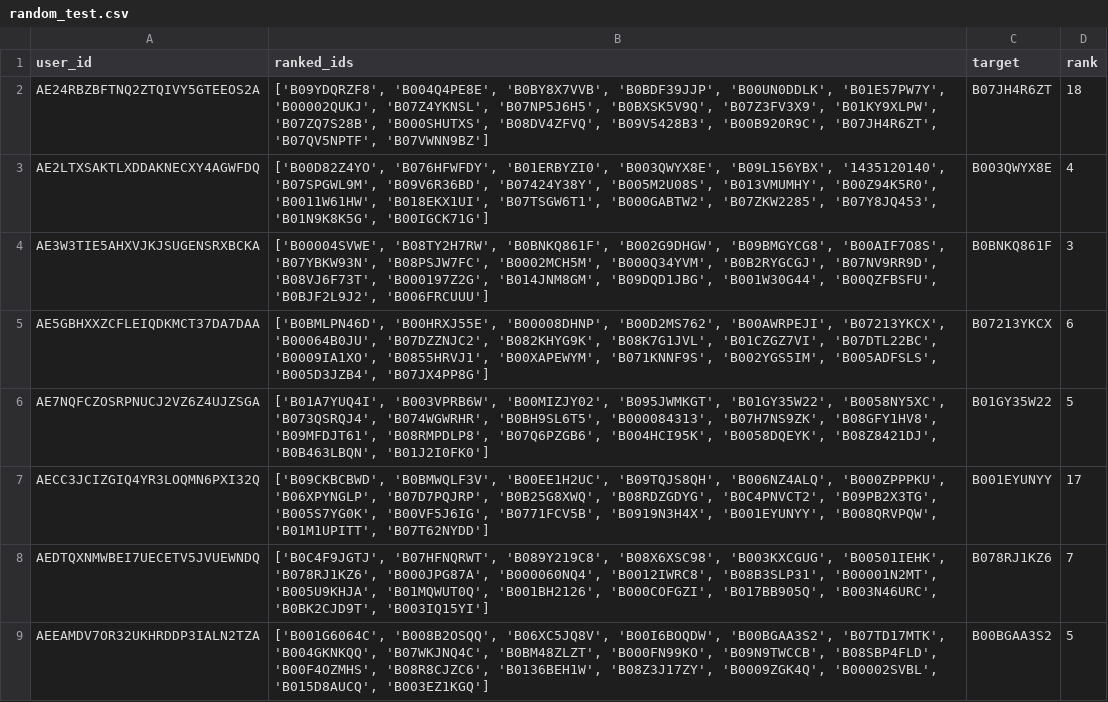
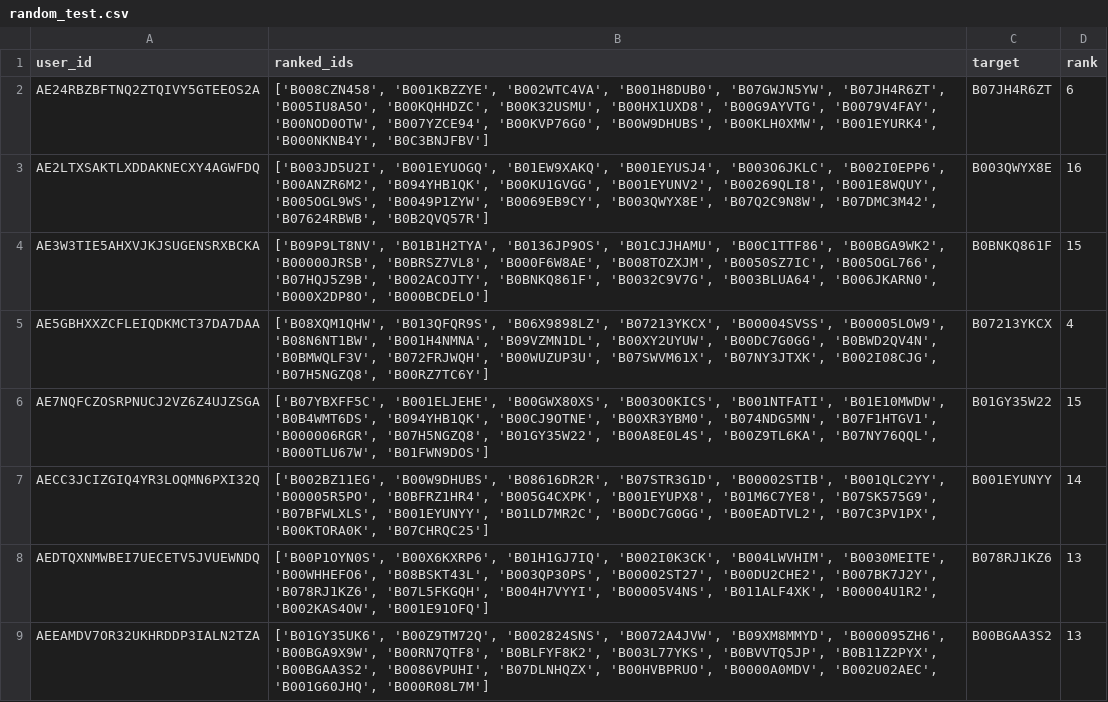
Before and after one commit to bhaavyasura7/arag-gru-recommender, a CSV file: results/predictions/random_test.csv, drawn as a sheet; only a part is shown; the diff covers the shown part only.

Commit message:
Re-evaluate with popularity-matched negatives; rewrite report with errata
- Rebuild candidate lists: negatives now sampled popularity-weighted from
  the 25,527 train-interaction items (fixes ~15.5/19 OOV negatives that
  made the GRU solve a 4-way task and inflated it to NDCG@5 0.82)
- Retrain GRU (best hidden=128 dropout=0.2, val NDCG@5 0.299)
- Re-run all systems on the same 100 sampled test users (cache invalidated)
- Fix compute_all_metrics KeyError when pairwise reference absent (subset
  all-users block); add regression test
- Corrected results: ARAG best (NDCG@5 0.424); H1 fusion does NOT help
  (Δ -0.013 n.s.); H2 LLM beats GRU (+0.174 SIG); popularity at/below
  random; paper's baseline ordering + NLI/CSA ablation reproduce significantly
- Rewrite docs/REPORT.md with corrected tables + Appendix E errata
  (superseded original numbers preserved and diagnosed)
- Update SPEC.md §9 deviations, PROCESS.md §11 correction log, README
- make verify OK; 49 non-LLM tests pass

```diff
--- a/results/predictions/random_test.csv
+++ b/results/predictions/random_test.csv
@@ -1,9 +1,9 @@
 user_id,ranked_ids,target,rank
-AE24RBZBFTNQ2ZTQIVY5GTEEOS2A,"['B09YDQRZF8', 'B004Q4PE8E', 'B0BY8X7VVB', 'B0BDF39JJP', 'B00UN0DDLK', 'B01E57PW7Y', 'B00002QUKJ', 'B07Z4YKNSL', 'B07NP5J6H5', 'B0BXSK5V9Q', 'B07Z3FV3X9', 'B01KY9XLPW', 'B07ZQ7S28B', 'B000SHUTXS', 'B08DV4ZFVQ', 'B09V5428B3', 'B00B920R9C', 'B07JH4R6ZT', 'B07QV5NPTF', 'B07VWNN9BZ']",B07JH4R6ZT,18
-AE2LTXSAKTLXDDAKNECXY4AGWFDQ,"['B00D82Z4YO', 'B076HFWFDY', 'B01ERBYZI0', 'B003QWYX8E', 'B09L156YBX', '1435120140', 'B07SPGWL9M', 'B09V6R36BD', 'B07424Y38Y', 'B005M2U08S', 'B013VMUMHY', 'B00Z94K5R0', 'B0011W61HW', 'B018EKX1UI', 'B07TSGW6T1', 'B000GABTW2', 'B07ZKW2285', 'B07Y8JQ453', 'B01N9K8K5G', 'B00IGCK71G']",B003QWYX8E,4
-AE3W3TIE5AHXVJKJSUGENSRXBCKA,"['B00004SVWE', 'B08TY2H7RW', 'B0BNKQ861F', 'B002G9DHGW', 'B09BMGYCG8', 'B00AIF7O8S', 'B07YBKW93N', 'B08PSJW7FC', 'B0002MCH5M', 'B000Q34YVM', 'B0B2RYGCGJ', 'B07NV9RR9D', 'B08VJ6F73T', 'B000197Z2G', 'B014JNM8GM', 'B09DQD1JBG', 'B001W30G44', 'B00QZFBSFU', 'B0BJF2L9J2', 'B006FRCUUU']",B0BNKQ861F,3
-AE5GBHXXZCFLEIQDKMCT37DA7DAA,"['B0BMLPN46D', 'B00HRXJ55E', 'B00008DHNP', 'B00D2MS762', 'B00AWRPEJI', 'B07213YKCX', 'B00064B0JU', 'B07DZZNJC2', 'B082KHYG9K', 'B08K7G1JVL', 'B01CZGZ7VI', 'B07DTL22BC', 'B0009IA1XO', 'B0855HRVJ1', 'B00XAPEWYM', 'B071KNNF9S', 'B002YGS5IM', 'B005ADFSLS', 'B005D3JZB4', 'B07JX4PP8G']",B07213YKCX,6
-AE7NQFCZOSRPNUCJ2VZ6Z4UJZSGA,"['B01A7YUQ4I', 'B003VPRB6W', 'B00MIZJY02', 'B095JWMKGT', 'B01GY35W22', 'B0058NY5XC', 'B073QSRQJ4', 'B074WGWRHR', 'B0BH9SL6T5', 'B000084313', 'B07H7NS9ZK', 'B08GFY1HV8', 'B09MFDJT61', 'B08RMPDLP8', 'B07Q6PZGB6', 'B004HCI95K', 'B0058DQEYK', 'B08Z8421DJ', 'B0B463LBQN', 'B01J2I0FK0']",B01GY35W22,5
-AECC3JCIZGIQ4YR3LOQMN6PXI32Q,"['B09CKBCBWD', 'B0BMWQLF3V', 'B00EE1H2UC', 'B09TQJS8QH', 'B006NZ4ALQ', 'B000ZPPPKU', 'B06XPYNGLP', 'B07D7PQJRP', 'B0B25G8XWQ', 'B08RDZGDYG', 'B0C4PNVCT2', 'B09PB2X3TG', 'B005S7YG0K', 'B00VF5J6IG', 'B0771FCV5B', 'B0919N3H4X', 'B001EYUNYY', 'B008QRVPQW', 'B01M1UPITT', 'B07T62NYDD']",B001EYUNYY,17
-AEDTQXNMWBEI7UECETV5JVUEWNDQ,"['B0C4F9JGTJ', 'B07HFNQRWT', 'B089Y219C8', 'B08X6XSC98', 'B003KXCGUG', 'B00501IEHK', 'B078RJ1KZ6', 'B000JPG87A', 'B000060NQ4', 'B0012IWRC8', 'B08B3SLP31', 'B00001N2MT', 'B005U9KHJA', 'B01MQWUT0Q', 'B001BH2126', 'B000COFGZI', 'B017BB905Q', 'B003N46URC', 'B0BK2CJD9T', 'B003IQ15YI']",B078RJ1KZ6,7
-AEEAMDV7OR32UKHRDDP3IALN2TZA,"['B001G6064C', 'B008B2OSQQ', 'B06XC5JQ8V', 'B00I6BOQDW', 'B00BGAA3S2', 'B07TD17MTK', 'B004GKNKQQ', 'B07WKJNQ4C', 'B0BM48ZLZT', 'B000FN99KO', 'B09N9TWCCB', 'B08SBP4FLD', 'B00F4OZMHS', 'B08R8CJZC6', 'B0136BEH1W', 'B08Z3J17ZY', 'B0009ZGK4Q', 'B00002SVBL', 'B015D8AUCQ', 'B003EZ1KGQ']",B00BGAA3S2,5
+AE24RBZBFTNQ2ZTQIVY5GTEEOS2A,"['B008CZN458', 'B001KBZZYE', 'B002WTC4VA', 'B001H8DUB0', 'B07GWJN5YW', 'B07JH4R6ZT', 'B005IU8A5O', 'B00KQHHDZC', 'B00K32USMU', 'B00HX1UXD8', 'B00G9AYVTG', 'B0079V4FAY', 'B00NOD0OTW', 'B007YZCE94', 'B00KVP76G0', 'B00W9DHUBS', 'B00KLH0XMW', 'B001EYURK4', 'B000NKNB4Y', 'B0C3BNJFBV']",B07JH4R6ZT,6
+AE2LTXSAKTLXDDAKNECXY4AGWFDQ,"['B003JD5U2I', 'B001EYUOGQ', 'B01EW9XAKQ', 'B001EYUSJ4', 'B003O6JKLC', 'B002I0EPP6', 'B00ANZR6M2', 'B094YHB1QK', 'B00KU1GVGG', 'B001EYUNV2', 'B00269QLI8', 'B001E8WQUY', 'B005OGL9WS', 'B0049P1ZYW', 'B0069EB9CY', 'B003QWYX8E', 'B07Q2C9N8W', 'B07DMC3M42', 'B07624RBWB', 'B0B2QVQ57R']",B003QWYX8E,16
+AE3W3TIE5AHXVJKJSUGENSRXBCKA,"['B09P9LT8NV', 'B01B1H2TYA', 'B0136JP9OS', 'B01CJJHAMU', 'B00C1TTF86', 'B00BGA9WK2', 'B00000JRSB', 'B0BRSZ7VL8', 'B000F6W8AE', 'B008TOZXJM', 'B0050SZ7IC', 'B005OGL766', 'B07HQJ5Z9B', 'B002ACOJTY', 'B0BNKQ861F', 'B0032C9V7G', 'B003BLUA64', 'B006JKARN0', 'B000X2DP8O', 'B000BCDELO']",B0BNKQ861F,15
+AE5GBHXXZCFLEIQDKMCT37DA7DAA,"['B08XQM1QHW', 'B013QFQR9S', 'B06X9898LZ', 'B07213YKCX', 'B00004SVSS', 'B00005LOW9', 'B08N6NT1BW', 'B001H4NMNA', 'B09VZMN1DL', 'B00XY2UYUW', 'B00DC7G0GG', 'B0BWD2QV4N', 'B0BMWQLF3V', 'B072FRJWQH', 'B00WUZUP3U', 'B07SWVM61X', 'B07NY3JTXK', 'B002I08CJG', 'B07H5NGZQ8', 'B00RZ7TC6Y']",B07213YKCX,4
+AE7NQFCZOSRPNUCJ2VZ6Z4UJZSGA,"['B07YBXFF5C', 'B001ELJEHE', 'B00GWX80XS', 'B003O0KICS', 'B001NTFATI', 'B01E10MWDW', 'B0B4WMT6DS', 'B094YHB1QK', 'B00CJ9OTNE', 'B00XR3YBM0', 'B074NDG5MN', 'B07F1HTGV1', 'B000006RGR', 'B07H5NGZQ8', 'B01GY35W22', 'B00A8E0L4S', 'B00Z9TL6KA', 'B07NY76QQL', 'B000TLU67W', 'B01FWN9DOS']",B01GY35W22,15
+AECC3JCIZGIQ4YR3LOQMN6PXI32Q,"['B002BZ11EG', 'B00W9DHUBS', 'B08616DR2R', 'B07STR3G1D', 'B00002STIB', 'B001QLC2YY', 'B00005R5PO', 'B0BFRZ1HR4', 'B005G4CXPK', 'B001EYUPX8', 'B01M6C7YE8', 'B07SK575G9', 'B07BFWLXLS', 'B001EYUNYY', 'B01LD7MR2C', 'B00DC7G0GG', 'B00EADTVL2', 'B07C3PV1PX', 'B00KTORA0K', 'B07CHRQC25']",B001EYUNYY,14
+AEDTQXNMWBEI7UECETV5JVUEWNDQ,"['B00P1OYN0S', 'B00X6KXRP6', 'B01H1GJ7IQ', 'B002I0K3CK', 'B004LWVHIM', 'B0030MEITE', 'B00WHHEFO6', 'B08BSKT43L', 'B003QP30PS', 'B00002ST27', 'B00DU2CHE2', 'B007BK7J2Y', 'B078RJ1KZ6', 'B07L5FKGQH', 'B004H7VYYI', 'B00005V4NS', 'B011ALF4XK', 'B00004U1R2', 'B002KAS4OW', 'B001E91OFQ']",B078RJ1KZ6,13
+AEEAMDV7OR32UKHRDDP3IALN2TZA,"['B01GY35UK6', 'B00Z9TM72Q', 'B002824SNS', 'B0072A4JVW', 'B09XM8MMYD', 'B000095ZH6', 'B00BGA9X9W', 'B00RN7QTF8', 'B0BLFYF8K2', 'B003L77YKS', 'B0BVVTQ5JP', 'B0B11Z2PYX', 'B00BGAA3S2', 'B0086VPUHI', 'B07DLNHQZX', 'B00HVBPRUO', 'B0000A0MDV', 'B002U02AEC', 'B001G60JHQ', 'B000R08L7M']",B00BGAA3S2,13
```
Also changed, not shown: 179 edited cells elsewhere in this file, results/predictions/arag_test.csv, results/predictions/arag_valid.csv, 22 other files.
